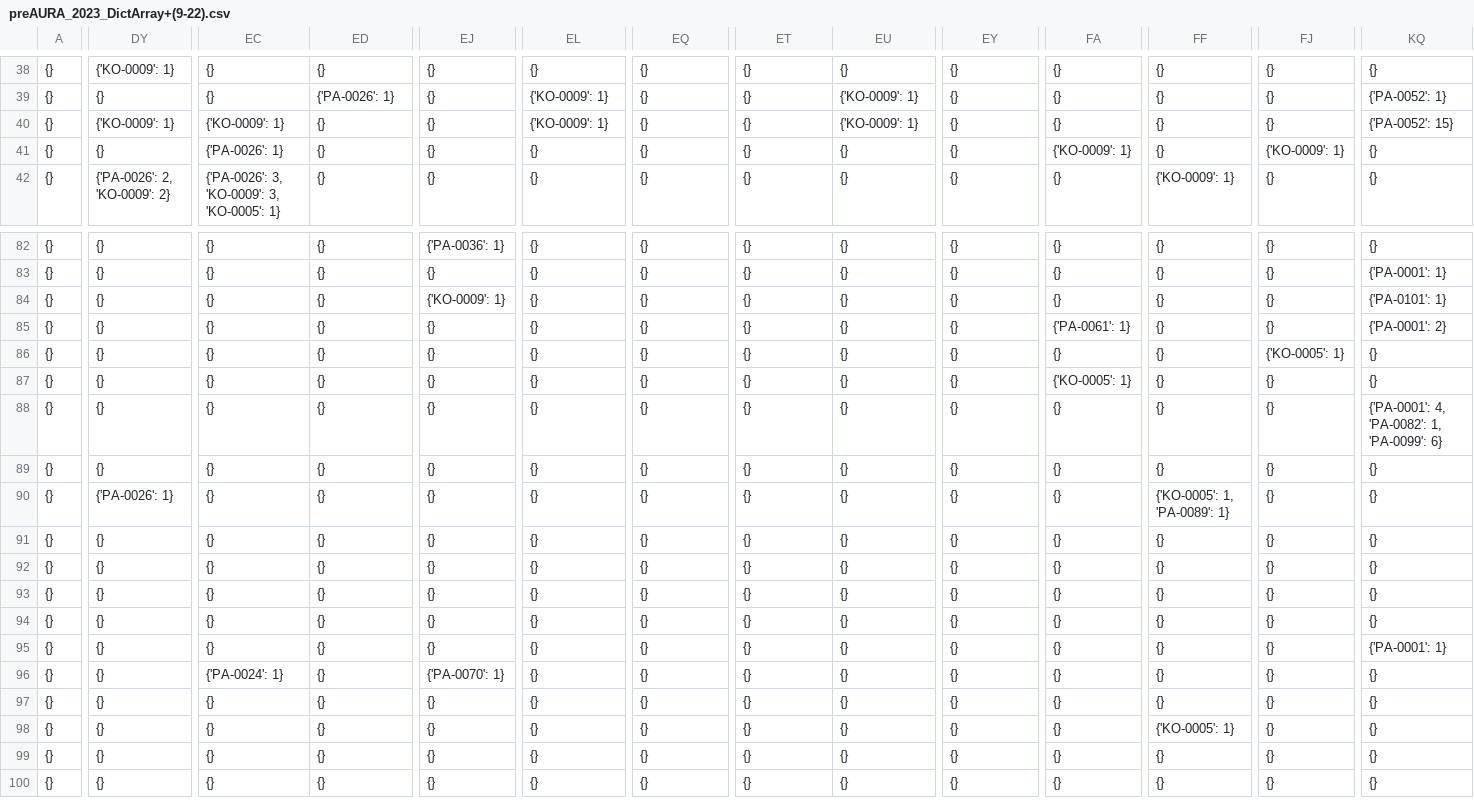
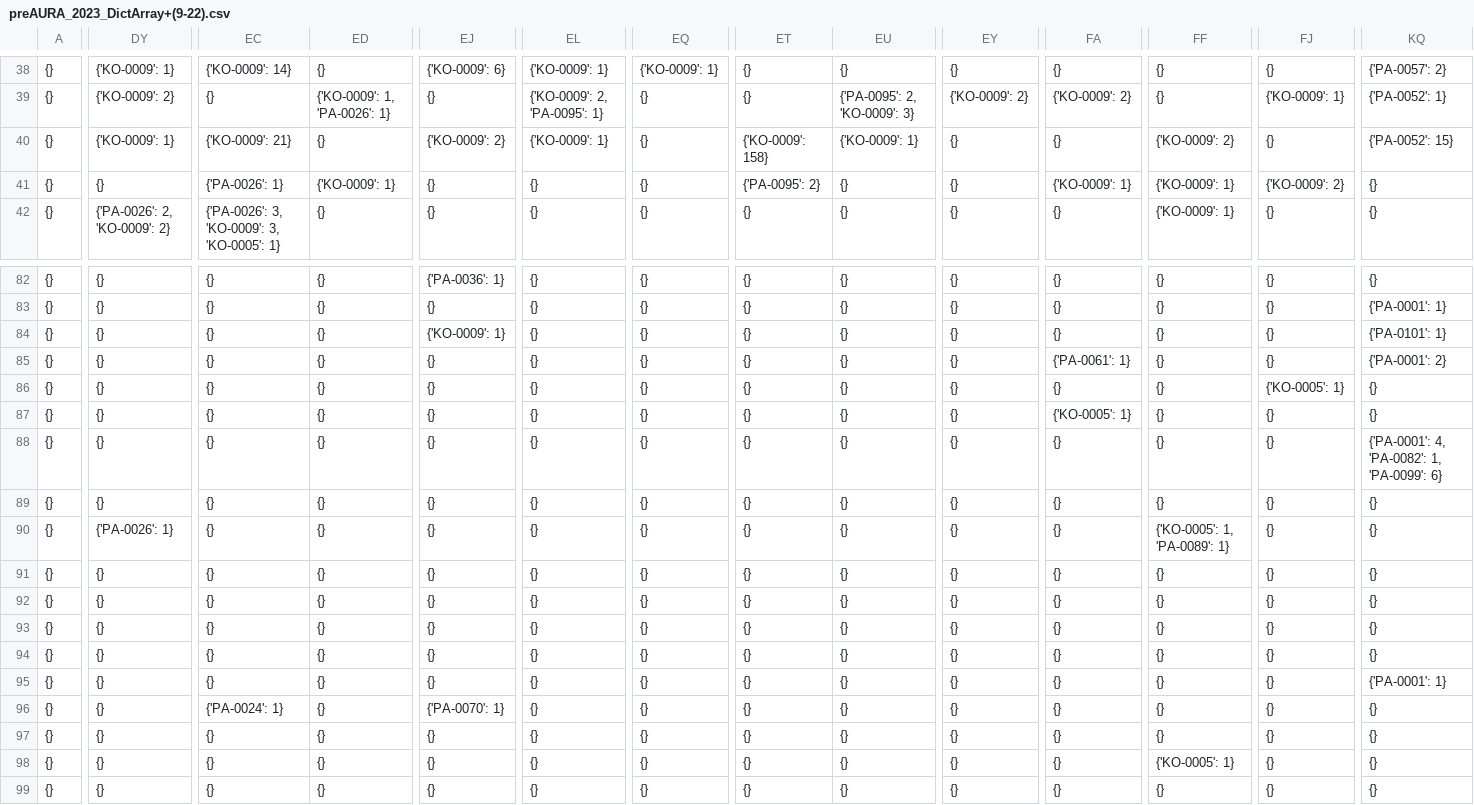
Before and after one commit to jindogliani/aura, a CSV file: Daegu_new_preAURA_2023+(9-22)/preAURA_2023_DictArray+(9-22).csv, drawn as a sheet; only a part is shown, gaps mark what is left out; the shorter side is filled out with more unchanged rows; the diff covers the shown part only; the diff names each change by its address in the sheet, - before the commit and + after, or states it on an @@ line.

```diff
--- a/Daegu_new_preAURA_2023+(9-22)/preAURA_2023_DictArray+(9-22).csv
+++ b/Daegu_new_preAURA_2023+(9-22)/preAURA_2023_DictArray+(9-22).csv
-EC38: {}
+EC38: {'KO-0009': 14}
-EJ38: {}
+EJ38: {'KO-0009': 6}
-EL38: {}
+EL38: {'KO-0009': 1}
-EQ38: {}
+EQ38: {'KO-0009': 1}
-KQ38: {}
+KQ38: {'PA-0057': 2}
-DY39: {}
+DY39: {'KO-0009': 2}
-ED39: {'PA-0026': 1}
+ED39: {'KO-0009': 1, 'PA-0026': 1}
-EL39: {'KO-0009': 1}
+EL39: {'KO-0009': 2, 'PA-0095': 1}
-EU39: {'KO-0009': 1}
+EU39: {'PA-0095': 2, 'KO-0009': 3}
-EY39: {}
+EY39: {'KO-0009': 2}
-FA39: {}
+FA39: {'KO-0009': 2}
-FJ39: {}
+FJ39: {'KO-0009': 1}
-EC40: {'KO-0009': 1}
+EC40: {'KO-0009': 21}
-EJ40: {}
+EJ40: {'KO-0009': 2}
-ET40: {}
+ET40: {'KO-0009': 158}
-FF40: {}
+FF40: {'KO-0009': 2}
-ED41: {}
+ED41: {'KO-0009': 1}
-ET41: {}
+ET41: {'PA-0095': 2}
-FF41: {}
+FF41: {'KO-0009': 1}
-FJ41: {'KO-0009': 1}
+FJ41: {'KO-0009': 2}
```
Also changed, not shown: 133 edited cells elsewhere in this file, Daegu_new_preAURA_2023+(9-22)/preAURA_2023_Heatmap+(9-22).csv, 20 other files.
